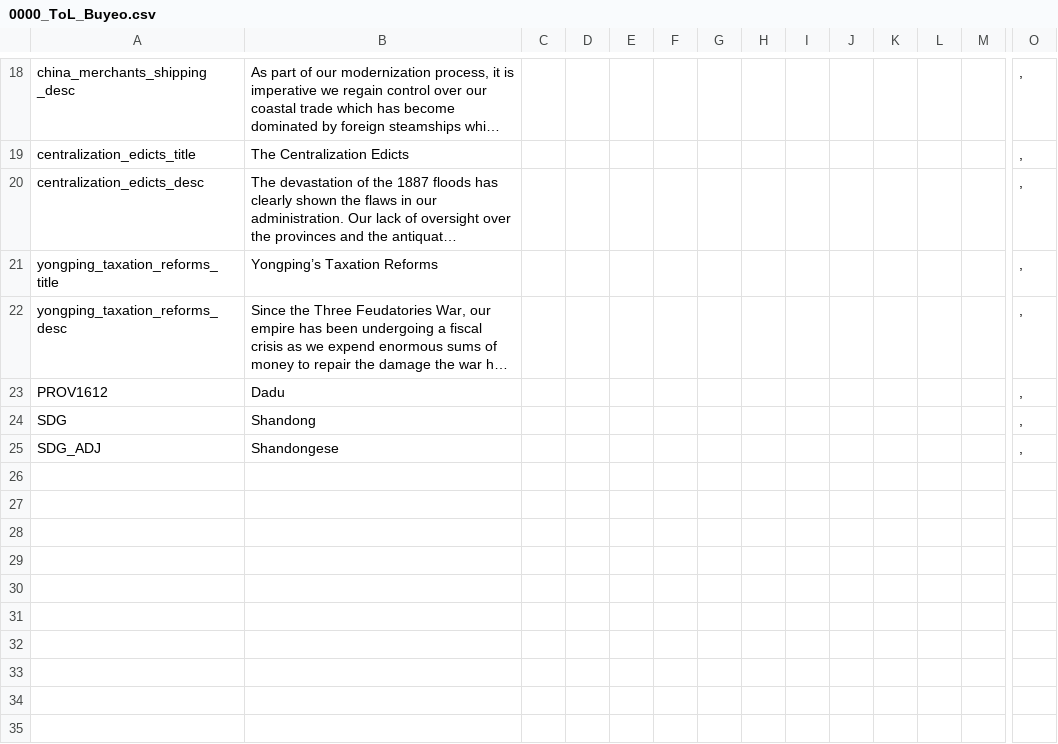
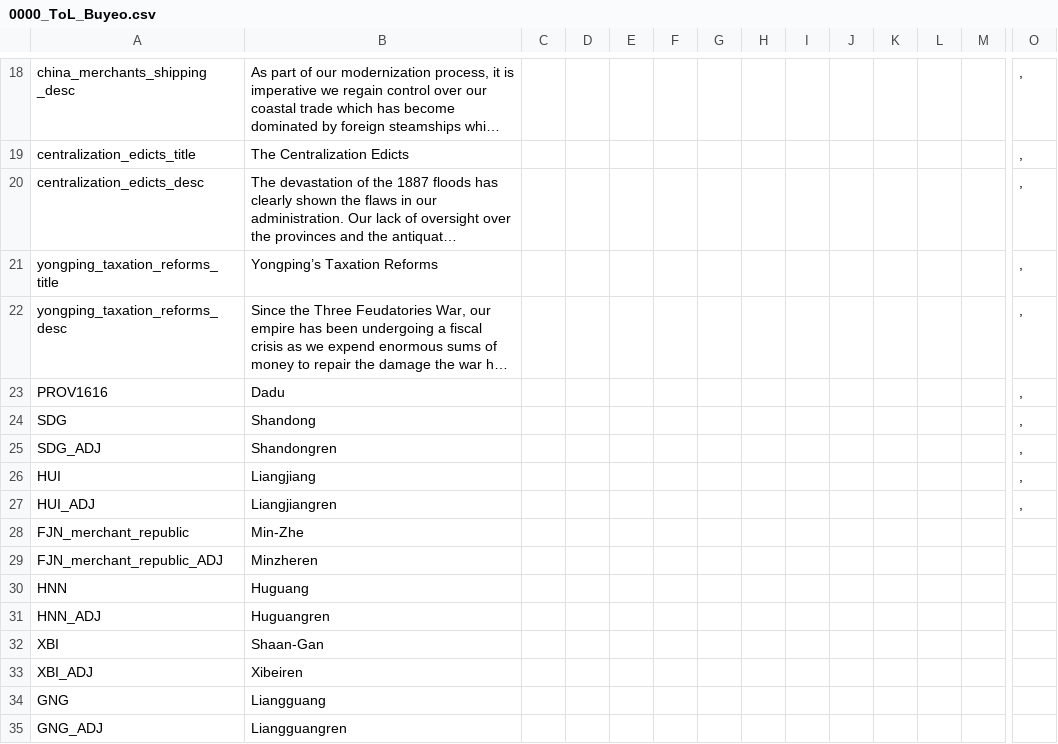
Before and after one commit to Jupiterson/Throne-of-Lorraine, a CSV file: Throne-of-Lorraine/TOL/localisation/0000_ToL_Buyeo.csv, drawn as a sheet; only a part is shown, gaps mark what is left out; long unchanged cells end in …; rows hold the shown columns only; the diff names each change by its address in the sheet, - before the commit and + after, or states it on an @@ line.

Commit message:
Provincial Borders and Relocalization
- Added cores for provinces to the map
- Added event to reorganize three feudatory cores after the end of the rebellion
- Added localization changes for the provinces
-Changed Buyeo's colour to 145 30 30

```diff
--- a/Throne-of-Lorraine/TOL/localisation/0000_ToL_Buyeo.csv
+++ b/Throne-of-Lorraine/TOL/localisation/0000_ToL_Buyeo.csv
-A23: PROV1612
+A23: PROV1616
-B25: Shandongese
+B25: Shandongren
+row 26: HUI | Liangjiang |  |  |  |  |  |  |  |  |  |  |  | ,
+row 27: HUI_ADJ | Liangjiangren |  |  |  |  |  |  |  |  |  |  |  | ,
+row 28: FJN_merchant_republic | Min-Zhe
+row 29: FJN_merchant_republic_ADJ | Minzheren
+row 30: HNN | Huguang
+row 31: HNN_ADJ | Huguangren
+row 32: XBI | Shaan-Gan
+row 33: XBI_ADJ | Xibeiren
+row 34: GNG | Liangguang
+row 35: GNG_ADJ | Liangguangren
```
Also changed, not shown: 51 other files.
